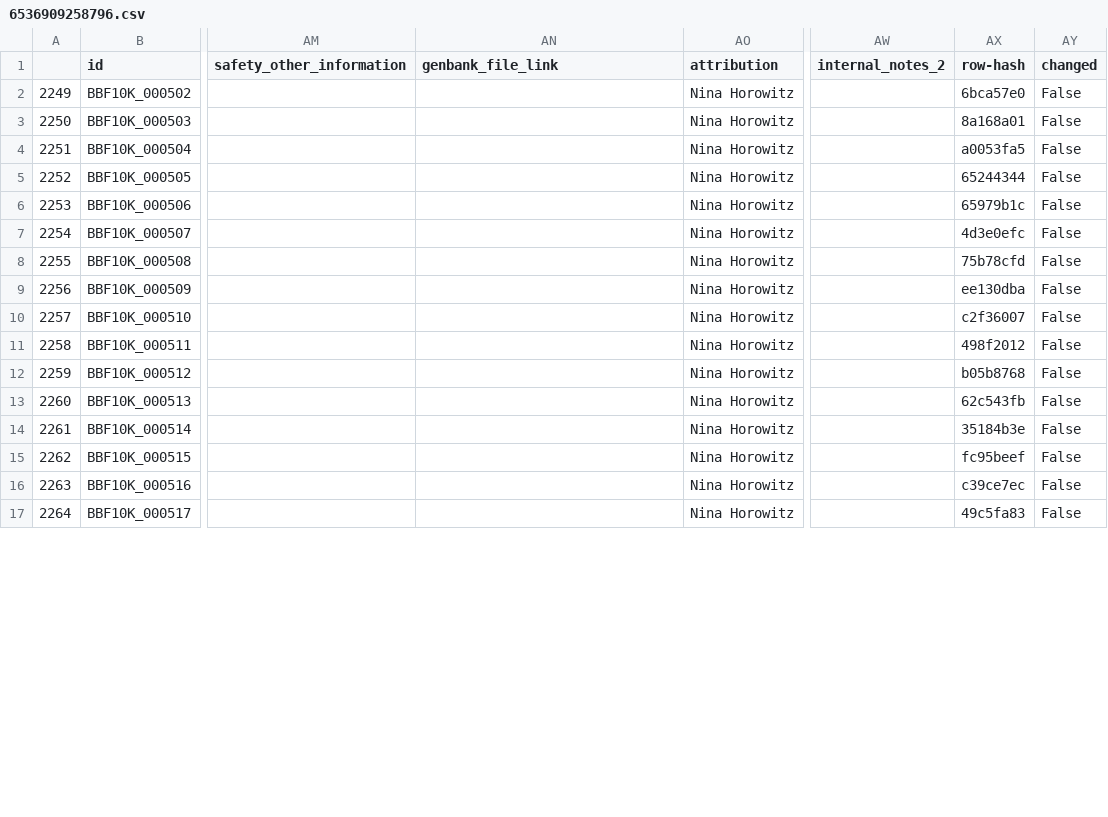
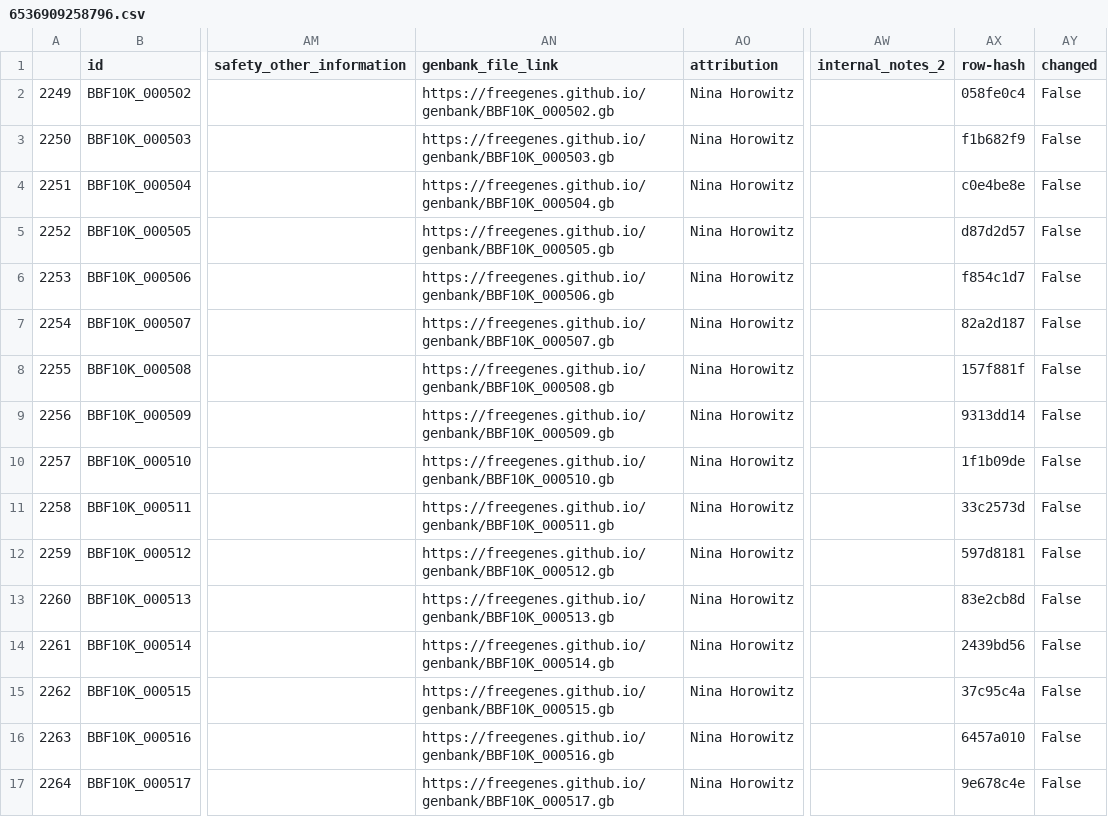
Before and after one commit to freegenes/genes-documentation, a CSV file: product-csvs/6536909258796.csv, drawn as a sheet; only a part is shown, gaps mark what is left out; the diff covers the shown part only; the diff names each change by its address in the sheet, - before the commit and + after, or states it on an @@ line.

```diff
--- a/product-csvs/6536909258796.csv
+++ b/product-csvs/6536909258796.csv
-AN2 (genbank_file_link): (empty)
+AN2 (genbank_file_link): https://freegenes.github.io/genbank/BBF10K_000502.gb
-AX2 (row-hash): 6bca57e0
+AX2 (row-hash): 058fe0c4
-AN3 (genbank_file_link): (empty)
+AN3 (genbank_file_link): https://freegenes.github.io/genbank/BBF10K_000503.gb
-AX3 (row-hash): 8a168a01
+AX3 (row-hash): f1b682f9
-AN4 (genbank_file_link): (empty)
+AN4 (genbank_file_link): https://freegenes.github.io/genbank/BBF10K_000504.gb
-AX4 (row-hash): a0053fa5
+AX4 (row-hash): c0e4be8e
-AN5 (genbank_file_link): (empty)
+AN5 (genbank_file_link): https://freegenes.github.io/genbank/BBF10K_000505.gb
-AX5 (row-hash): 65244344
+AX5 (row-hash): d87d2d57
-AN6 (genbank_file_link): (empty)
+AN6 (genbank_file_link): https://freegenes.github.io/genbank/BBF10K_000506.gb
-AX6 (row-hash): 65979b1c
+AX6 (row-hash): f854c1d7
-AN7 (genbank_file_link): (empty)
+AN7 (genbank_file_link): https://freegenes.github.io/genbank/BBF10K_000507.gb
-AX7 (row-hash): 4d3e0efc
+AX7 (row-hash): 82a2d187
-AN8 (genbank_file_link): (empty)
+AN8 (genbank_file_link): https://freegenes.github.io/genbank/BBF10K_000508.gb
-AX8 (row-hash): 75b78cfd
+AX8 (row-hash): 157f881f
-AN9 (genbank_file_link): (empty)
+AN9 (genbank_file_link): https://freegenes.github.io/genbank/BBF10K_000509.gb
-AX9 (row-hash): ee130dba
+AX9 (row-hash): 9313dd14
-AN10 (genbank_file_link): (empty)
+AN10 (genbank_file_link): https://freegenes.github.io/genbank/BBF10K_000510.gb
-AX10 (row-hash): c2f36007
+AX10 (row-hash): 1f1b09de
-AN11 (genbank_file_link): (empty)
+AN11 (genbank_file_link): https://freegenes.github.io/genbank/BBF10K_000511.gb
-AX11 (row-hash): 498f2012
+AX11 (row-hash): 33c2573d
-AN12 (genbank_file_link): (empty)
+AN12 (genbank_file_link): https://freegenes.github.io/genbank/BBF10K_000512.gb
-AX12 (row-hash): b05b8768
+AX12 (row-hash): 597d8181
-AN13 (genbank_file_link): (empty)
+AN13 (genbank_file_link): https://freegenes.github.io/genbank/BBF10K_000513.gb
-AX13 (row-hash): 62c543fb
+AX13 (row-hash): 83e2cb8d
-AN14 (genbank_file_link): (empty)
+AN14 (genbank_file_link): https://freegenes.github.io/genbank/BBF10K_000514.gb
-AX14 (row-hash): 35184b3e
+AX14 (row-hash): 2439bd56
-AN15 (genbank_file_link): (empty)
+AN15 (genbank_file_link): https://freegenes.github.io/genbank/BBF10K_000515.gb
-AX15 (row-hash): fc95beef
+AX15 (row-hash): 37c95c4a
-AN16 (genbank_file_link): (empty)
+AN16 (genbank_file_link): https://freegenes.github.io/genbank/BBF10K_000516.gb
-AX16 (row-hash): c39ce7ec
+AX16 (row-hash): 6457a010
-AN17 (genbank_file_link): (empty)
+AN17 (genbank_file_link): https://freegenes.github.io/genbank/BBF10K_000517.gb
-AX17 (row-hash): 49c5fa83
+AX17 (row-hash): 9e678c4e
```
Also changed, not shown: 50 edited cells elsewhere in this file, product-csvs/5025887322156.csv, product-csvs/5313071317036.csv, 12 other files.
